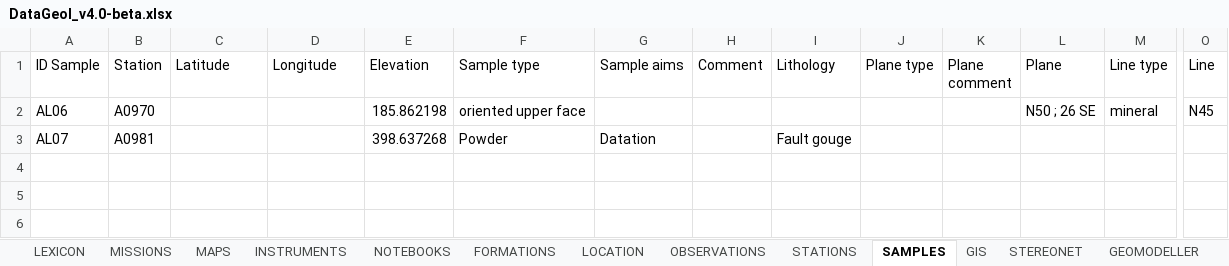
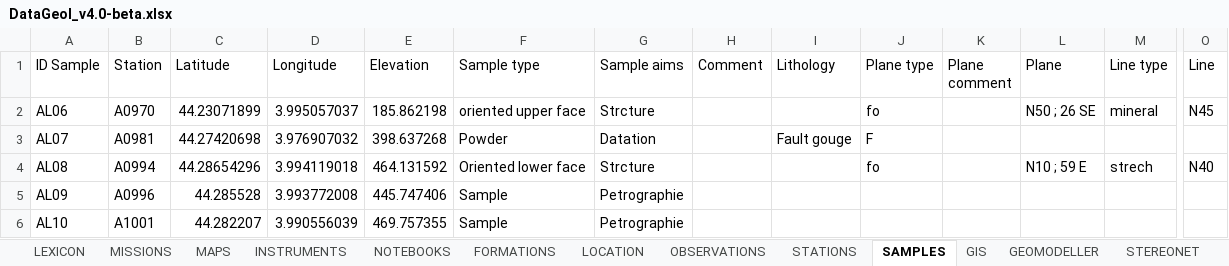
Before and after one commit to AntoineMercier/DataGeol, an Excel workbook: DataGeol_v4.0-beta.xlsx, sheet SAMPLES, drawn as a sheet; only a part is shown, gaps mark what is left out; values as stored, in another font and other column widths than the file's, no borders; table styles not drawn; rows hold the shown columns only; the diff names each change by its address in the sheet, - before the commit and + after, or states it on an @@ line.

```diff
--- a/DataGeol_v4.0-beta.xlsx (sheet SAMPLES)
+++ b/DataGeol_v4.0-beta.xlsx (sheet SAMPLES)
@@ sheet tab order changed: LEXICON | MISSIONS | MAPS | INSTRUMENTS | NOTEBOOKS | FORMATIONS | LOCATION | OBSERVATIONS | STATIONS | SAMPLES | GIS | GEOMODELLER | STEREONET @@
-C2 (Latitude): (empty)
+C2 (Latitude): 44.23071899
-D2 (Longitude): (empty)
+D2 (Longitude): 3.995057037
-G2 (Sample aims): (empty)
+G2 (Sample aims): Strcture
-J2 (Plane type): (empty)
+J2 (Plane type): fo
-C3 (Latitude): (empty)
+C3 (Latitude): 44.27420698
-D3 (Longitude): (empty)
+D3 (Longitude): 3.976907032
-J3 (Plane type): (empty)
+J3 (Plane type): F
+row 4: AL08 | A0994 | 44.28654296 | 3.994119018 | 464.131592 | Oriented lower face | Strcture |  |  | fo |  | N10 ; 59 E | strech | N40
+row 5: AL09 | A0996 | 44.285528 | 3.993772008 | 445.747406 | Sample | Petrographie
+row 6: AL10 | A1001 | 44.282207 | 3.990556039 | 469.757355 | Sample | Petrographie
```
Also changed, not shown: sheet OBSERVATIONS, sheet GIS, sheet GEOMODELLER, sheet STEREONET, sheet STATIONS, sheet LEXICON, 2 other files.
